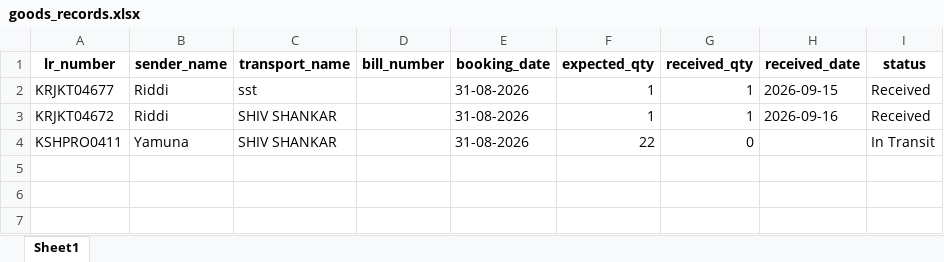
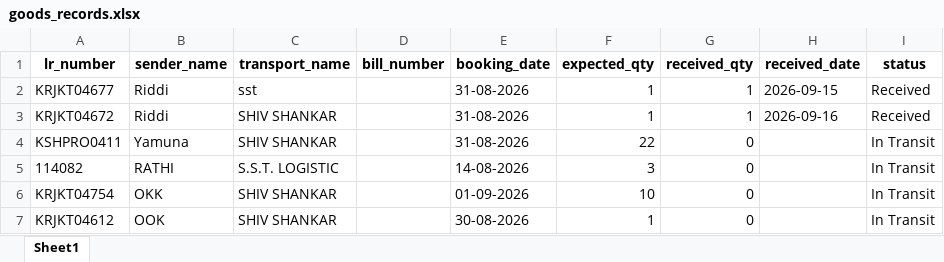
Before and after one commit to aravind180605/goods_manager, an Excel workbook: data/goods_records.xlsx, sheet Sheet1, drawn as a sheet; values as stored, in another font and other column widths than the file's, no borders; the diff names each change by its address in the sheet, - before the commit and + after, or states it on an @@ line.

```diff
--- a/data/goods_records.xlsx (sheet Sheet1)
+++ b/data/goods_records.xlsx (sheet Sheet1)
+row 5: 114082 | RATHI | S.S.T. LOGISTIC |  | 14-08-2026 | 3 | 0 |  | In Transit
+row 6: KRJKT04754 | OKK | SHIV SHANKAR |  | 01-09-2026 | 10 | 0 |  | In Transit
+row 7: KRJKT04612 | OOK | SHIV SHANKAR |  | 30-08-2026 | 1 | 0 |  | In Transit
```
Also changed, not shown: 4 other files.
